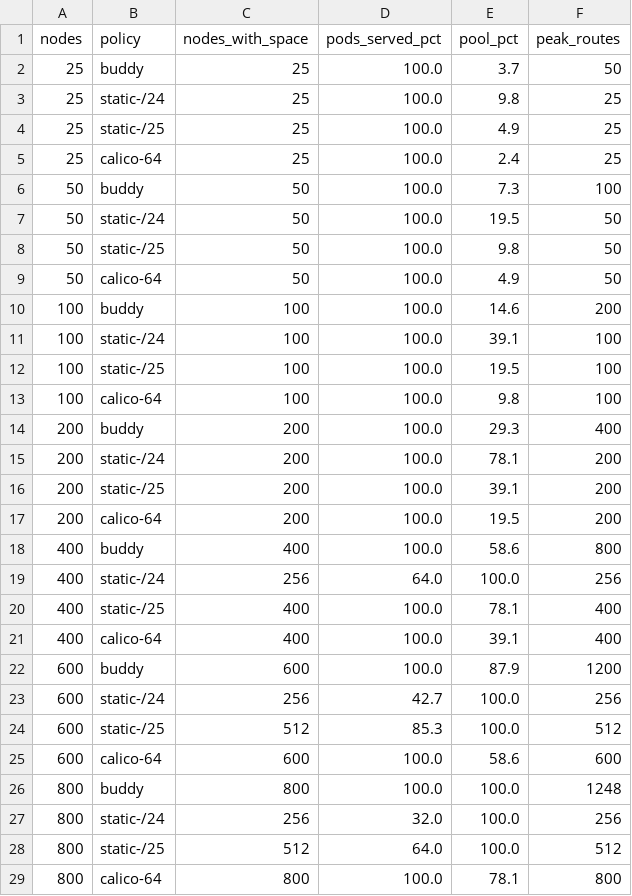
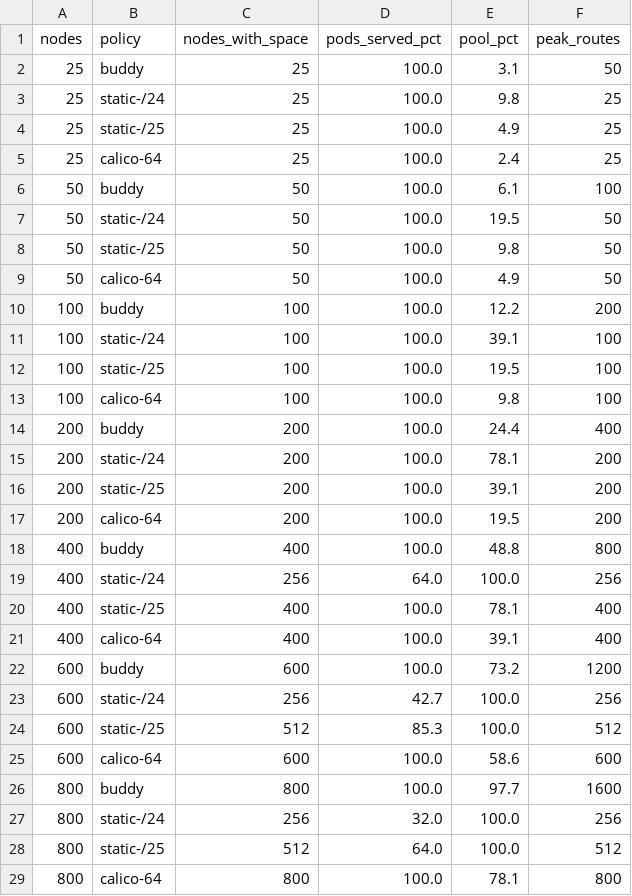
Before and after one commit to yuvraj-rathod-1202/CS331-T003-Kubernetes, a CSV file: operator/docs/ipam-eval/sweep.csv, drawn as a sheet; only a part is shown; the diff covers the shown part only.

```diff
--- a/operator/docs/ipam-eval/sweep.csv
+++ b/operator/docs/ipam-eval/sweep.csv
@@ -1,3 +1,3 @@
 nodes,policy,nodes_with_space,pods_served_pct,pool_pct,peak_routes
-25,buddy,25,100.0,3.7,50
+25,buddy,25,100.0,3.1,50
 25,static-/24,25,100.0,9.8,25
@@ -5,3 +5,3 @@ nodes,policy,nodes_with_space,pods_served_pct,pool_pct,peak_routes
 25,calico-64,25,100.0,2.4,25
-50,buddy,50,100.0,7.3,100
+50,buddy,50,100.0,6.1,100
 50,static-/24,50,100.0,19.5,50
@@ -9,3 +9,3 @@ nodes,policy,nodes_with_space,pods_served_pct,pool_pct,peak_routes
 50,calico-64,50,100.0,4.9,50
-100,buddy,100,100.0,14.6,200
+100,buddy,100,100.0,12.2,200
 100,static-/24,100,100.0,39.1,100
@@ -13,3 +13,3 @@ nodes,policy,nodes_with_space,pods_served_pct,pool_pct,peak_routes
 100,calico-64,100,100.0,9.8,100
-200,buddy,200,100.0,29.3,400
+200,buddy,200,100.0,24.4,400
 200,static-/24,200,100.0,78.1,200
@@ -17,3 +17,3 @@ nodes,policy,nodes_with_space,pods_served_pct,pool_pct,peak_routes
 200,calico-64,200,100.0,19.5,200
-400,buddy,400,100.0,58.6,800
+400,buddy,400,100.0,48.8,800
 400,static-/24,256,64.0,100.0,256
@@ -21,3 +21,3 @@ nodes,policy,nodes_with_space,pods_served_pct,pool_pct,peak_routes
 400,calico-64,400,100.0,39.1,400
-600,buddy,600,100.0,87.9,1200
+600,buddy,600,100.0,73.2,1200
 600,static-/24,256,42.7,100.0,256
@@ -25,3 +25,3 @@ nodes,policy,nodes_with_space,pods_served_pct,pool_pct,peak_routes
 600,calico-64,600,100.0,58.6,600
-800,buddy,800,100.0,100.0,1248
+800,buddy,800,100.0,97.7,1600
 800,static-/24,256,32.0,100.0,256
```
Also changed, not shown: 1 edited cell elsewhere in this file, operator/docs/ipam-eval/series-burst.csv, operator/docs/ipam-eval/summary.csv, 7 other files.
